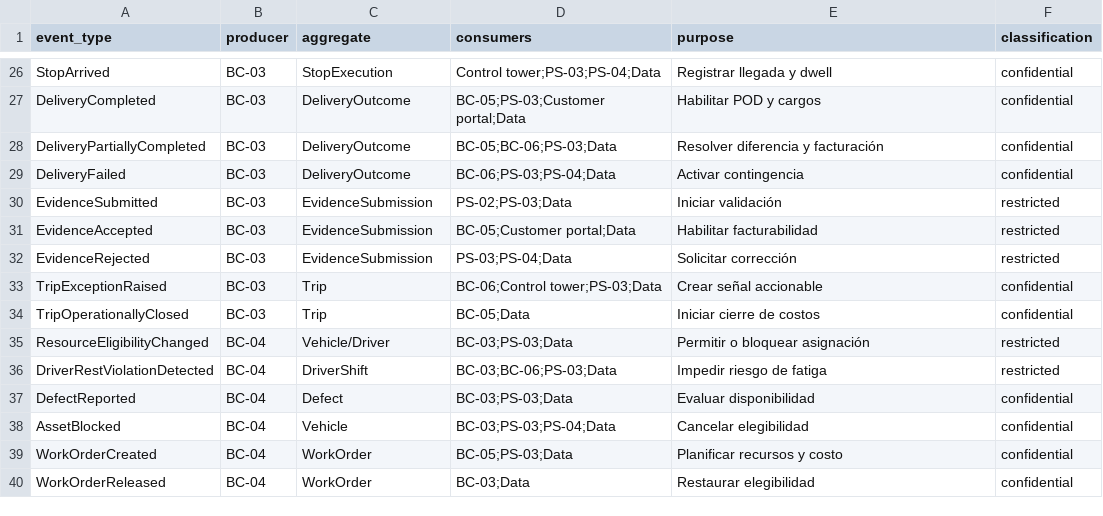
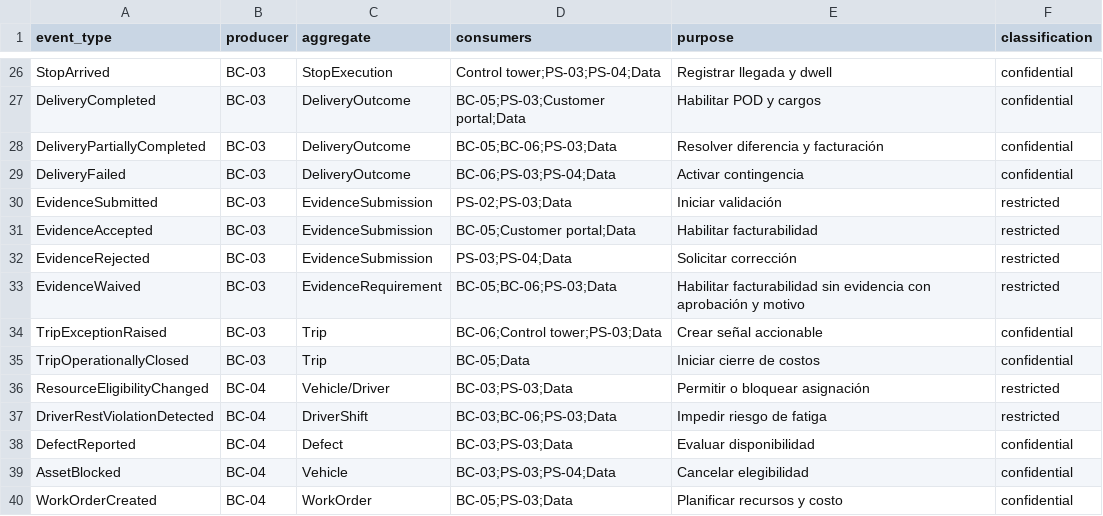
Before and after one commit to Gin-Qs/Business-Operating-System-Fleeter, a CSV file: catalogs/event-catalog.csv, drawn as a sheet; only a part is shown, gaps mark what is left out; the shorter side is filled out with more unchanged rows.

```diff
--- a/catalogs/event-catalog.csv
+++ b/catalogs/event-catalog.csv
@@ -32,2 +32,3 @@ EvidenceAccepted,BC-03,EvidenceSubmission,BC-05;Customer portal;Data,Habilitar f
 EvidenceRejected,BC-03,EvidenceSubmission,PS-03;PS-04;Data,Solicitar corrección,restricted
+EvidenceWaived,BC-03,EvidenceRequirement,BC-05;BC-06;PS-03;Data,Habilitar facturabilidad sin evidencia con aprobación y motivo,restricted
 TripExceptionRaised,BC-03,Trip,BC-06;Control tower;PS-03;Data,Crear señal accionable,confidential
```
Also changed, not shown: 1 other file.
